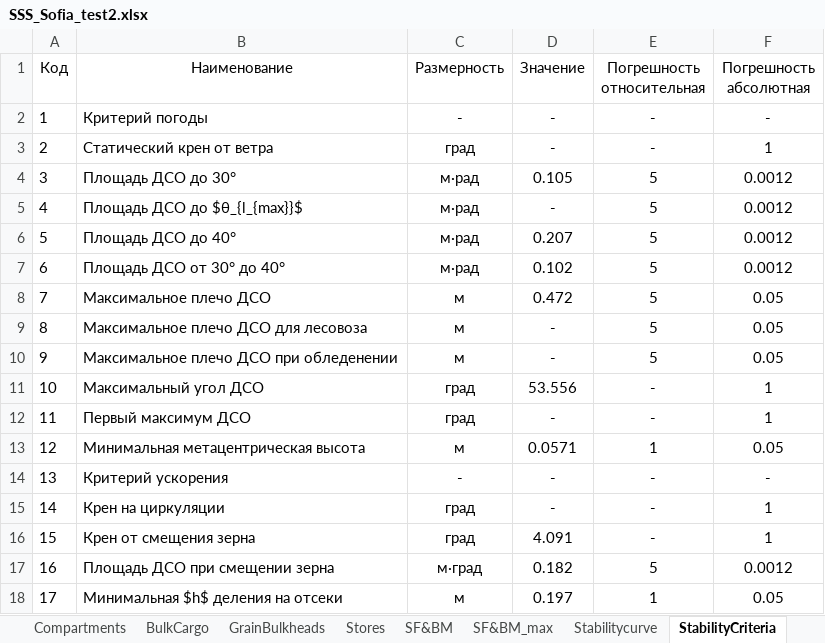
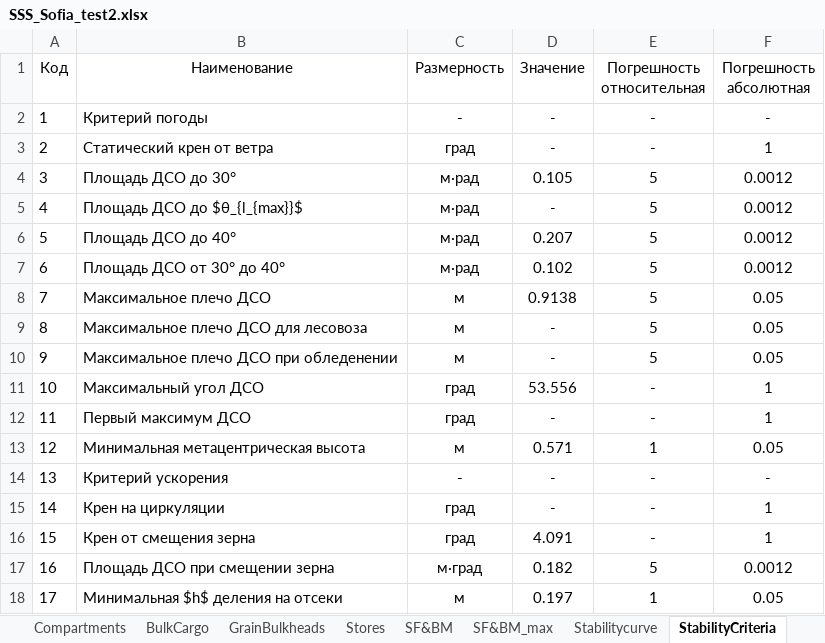
Before and after one commit to KnstAnt/sss-test-report, an Excel workbook: src/bin/SSS_Sofia_test2.xlsx, sheet StabilityCriteria, drawn as a sheet; values as stored, in another font and other column widths than the file's, no borders; the diff names each change by its address in the sheet, - before the commit and + after, or states it on an @@ line.

```diff
--- a/src/bin/SSS_Sofia_test2.xlsx (sheet StabilityCriteria)
+++ b/src/bin/SSS_Sofia_test2.xlsx (sheet StabilityCriteria)
-D8 (Значение): 0.472
+D8 (Значение): 0.9138
-D13 (Значение): 0.0571
+D13 (Значение): 0.571
```
Also changed, not shown: sheet BulkCargo, sheet Parameters, 7 other files.
